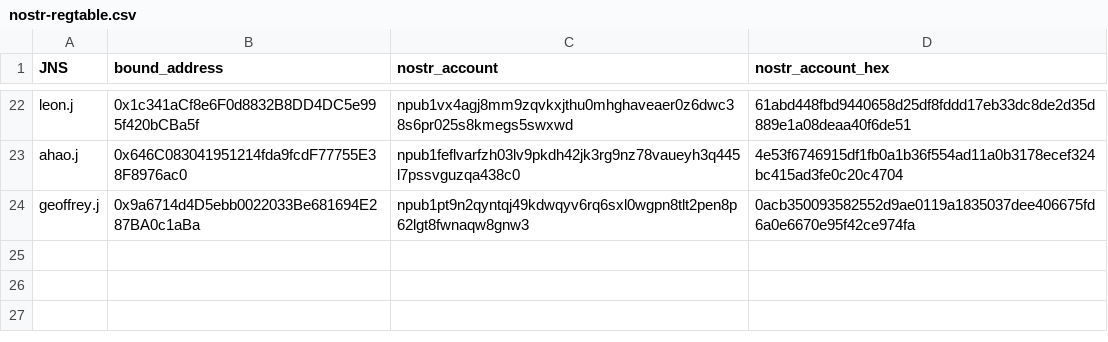
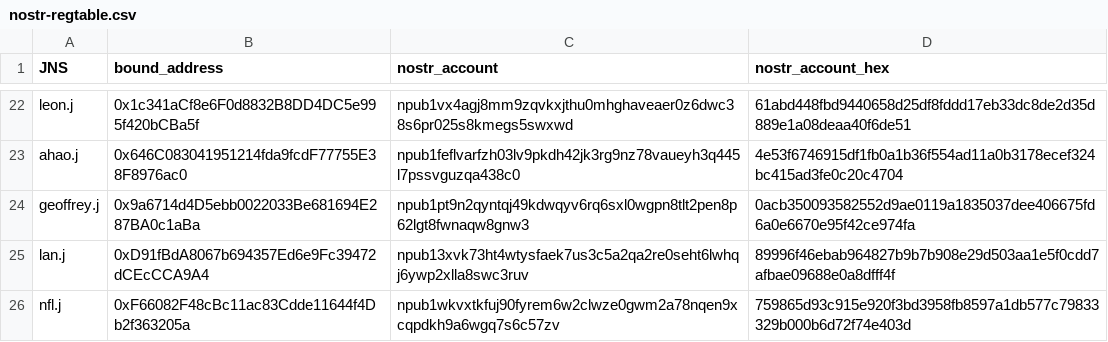
Before and after one commit to jnsdao/jnsdao.com, a CSV file: .well-known/nostr-regtable.csv, drawn as a sheet; only a part is shown, gaps mark what is left out.

Commit message:
nostr++

```diff
--- a/.well-known/nostr-regtable.csv
+++ b/.well-known/nostr-regtable.csv
@@ -24 +24,3 @@ ahao.j, 0x646C083041951214fda9fcdF77755E38F8976ac0, npub1feflvarfzh03lv9pkdh42jk
 geoffrey.j, 0x9a6714d4D5ebb0022033Be681694E287BA0c1aBa, npub1pt9n2qyntqj49kdwqyv6rq6sxl0wgpn8tlt2pen8p62lgt8fwnaqw8gnw3, 0acb350093582552d9ae0119a1835037dee406675fd6a0e6670e95f42ce974fa
+lan.j, 0xD91fBdA8067b694357Ed6e9Fc39472dCEcCCA9A4, npub13xvk73ht4wtysfaek7us3c5a2qa2re0seht6lwhqj6ywp2xlla8swc3ruv, 89996f46ebab964827b9b7b908e29d503aa1e5f0cdd7afbae09688e0a8dfff4f
+nfl.j, 0xF66082F48cBc11ac83Cdde11644f4Db2f363205a, npub1wkvxtkfuj90fyrem6w2clwze0gwm2a78nqen9xcqpdkh9a6wgq7s6c57zv, 759865d93c915e920f3bd3958fb8597a1db577c79833329b000b6d72f74e403d
```
Also changed, not shown: 1 other file.
